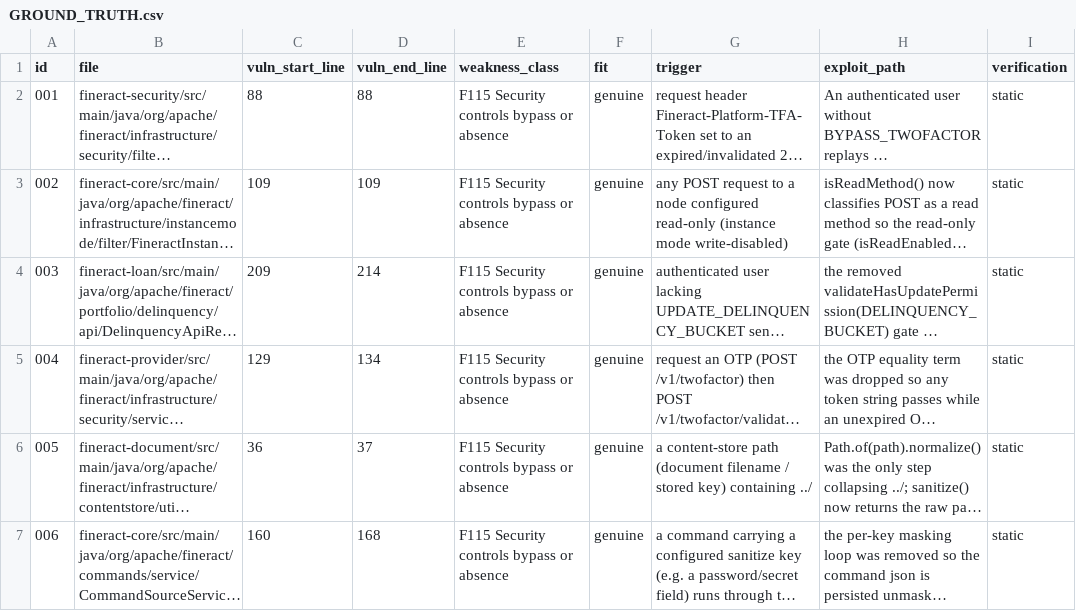
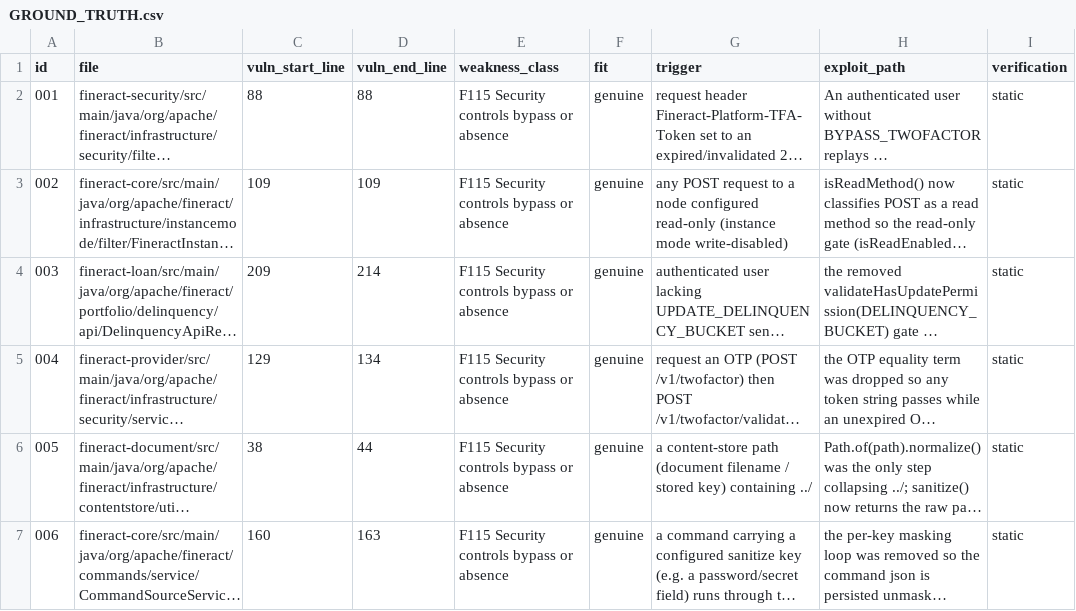
Before and after one commit to fluidattacks/VBD-fineract, a CSV file: GROUND_TRUTH.csv, drawn as a sheet; only a part is shown; long unchanged cells end in …; the diff names each change by its address in the sheet, - before the commit and + after, or states it on an @@ line.

Commit message:
declare the samples

```diff
--- a/GROUND_TRUTH.csv
+++ b/GROUND_TRUTH.csv
-C6 (vuln_start_line): 36
+C6 (vuln_start_line): 38
-D6 (vuln_end_line): 37
+D6 (vuln_end_line): 44
-D7 (vuln_end_line): 168
+D7 (vuln_end_line): 163
```
